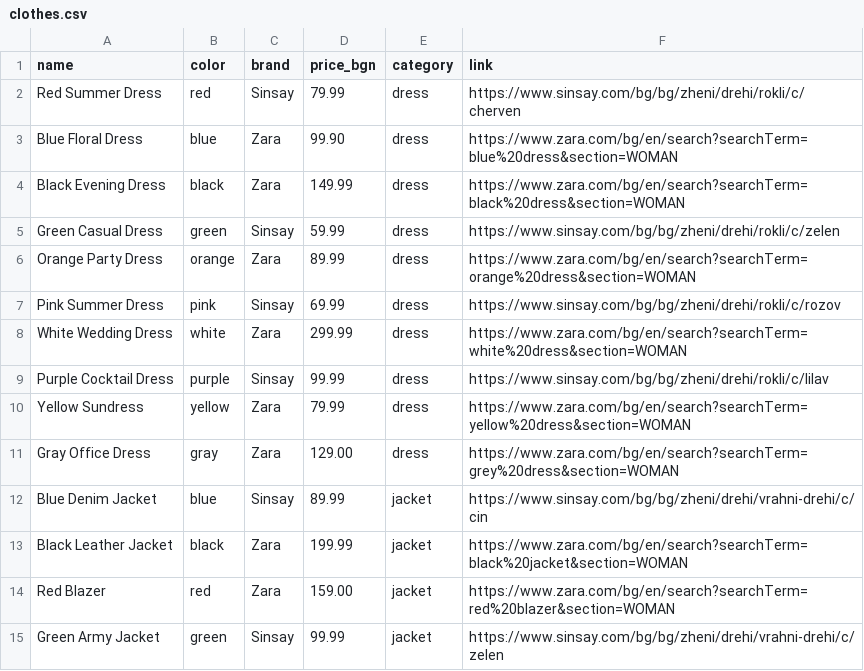
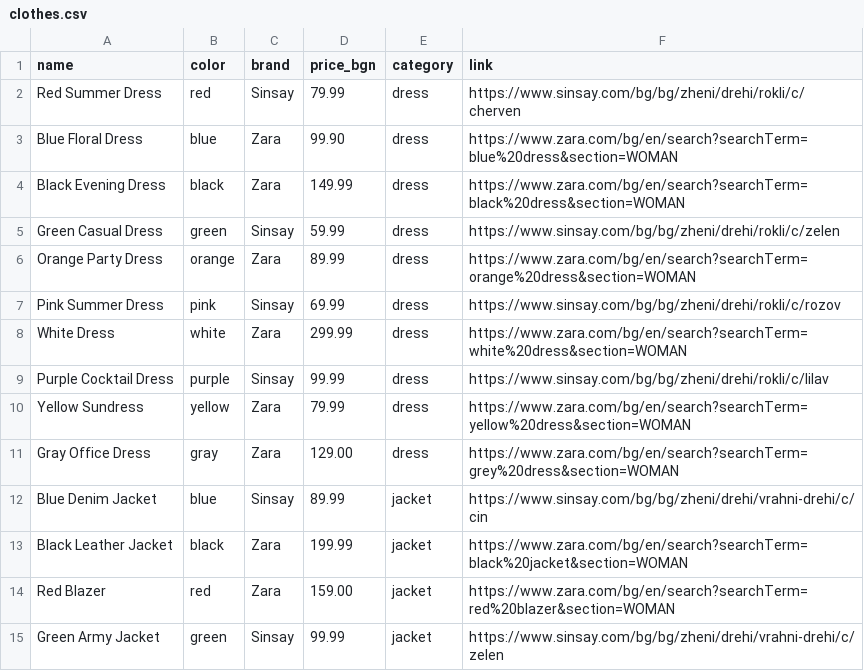
Before and after one commit to ivzhelev/mentorship-program, a CSV file: clothing-recommender/clothes.csv, drawn as a sheet; only a part is shown.

Commit message:
Update clothes.csv

```diff
--- a/clothing-recommender/clothes.csv
+++ b/clothing-recommender/clothes.csv
@@ -7,3 +7,3 @@ Orange Party Dress,orange,Zara,89.99,dress,https://www.zara.com/bg/en/search?sea
 Pink Summer Dress,pink,Sinsay,69.99,dress,https://www.sinsay.com/bg/bg/zheni/drehi/rokli/c/rozov
-White Wedding Dress,white,Zara,299.99,dress,https://www.zara.com/bg/en/search?searchTerm=white%20dress&section=WOMAN
+White Dress,white,Zara,299.99,dress,https://www.zara.com/bg/en/search?searchTerm=white%20dress&section=WOMAN
 Purple Cocktail Dress,purple,Sinsay,99.99,dress,https://www.sinsay.com/bg/bg/zheni/drehi/rokli/c/lilav
```
